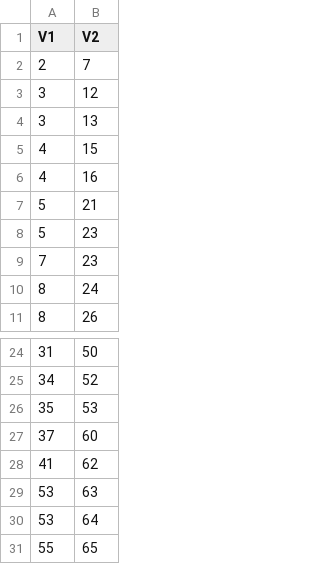
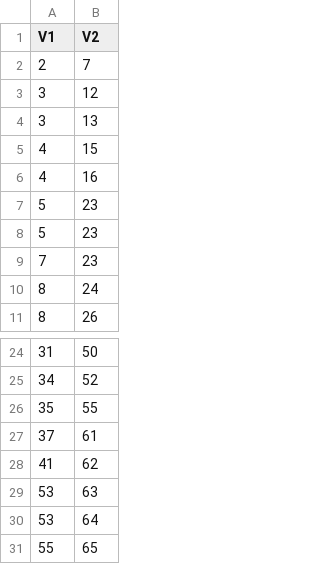
Before and after one commit to leandromiguel/Ciencia-de-dados, a CSV file: lista1/dados.csv, drawn as a sheet; only a part is shown, gaps mark what is left out.

Commit message:
Update dados.csv

```diff
--- a/lista1/dados.csv
+++ b/lista1/dados.csv
@@ -6,3 +6,3 @@ V1,V2
 4,16
-5,21
+5,23
 5,23
@@ -25,4 +25,4 @@ V1,V2
 34,52
-35,53
-37,60
+35,55
+37,61
 41,62
```
